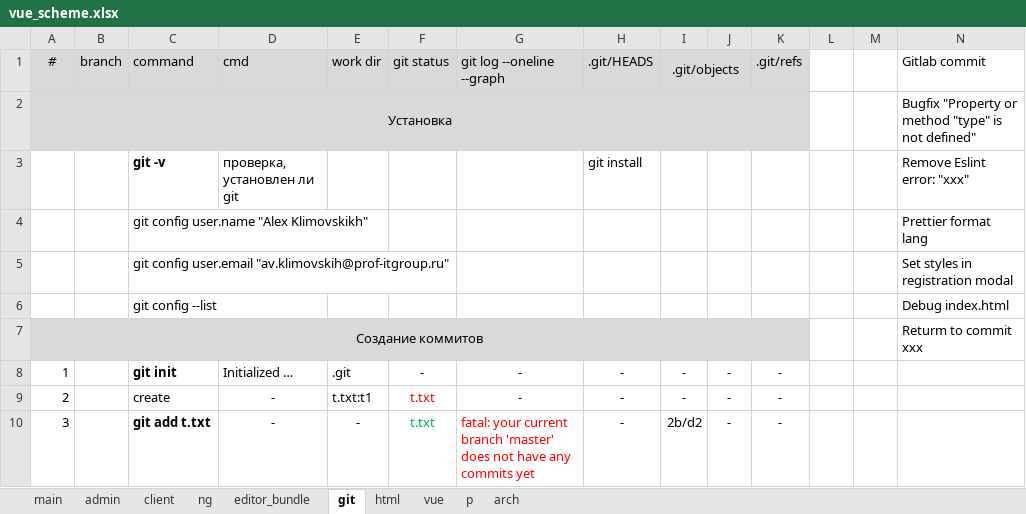
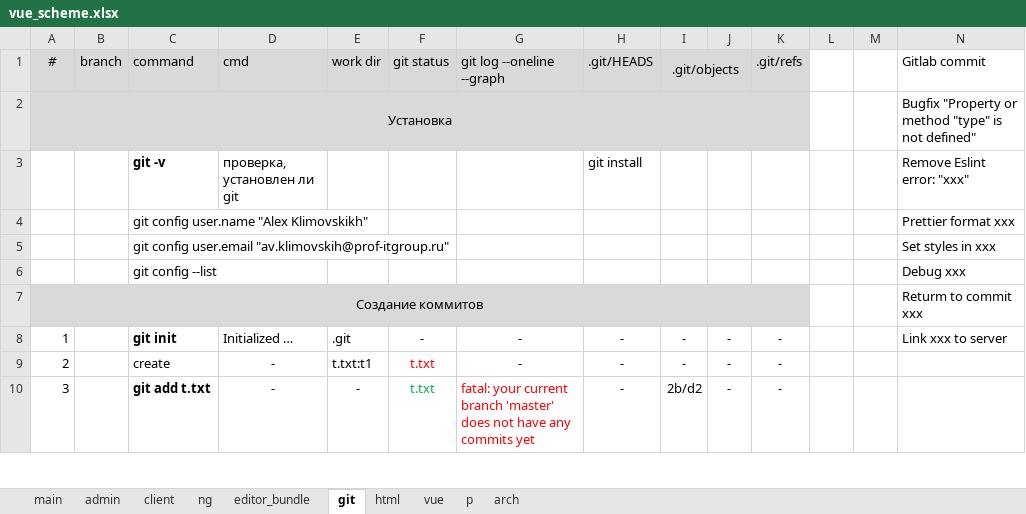
Before and after one commit to sowlru/vue-test, an Excel workbook: vue_scheme.xlsx, sheet git, drawn as a sheet; only a part is shown; values as stored, in another font and other column widths than the file's, no borders; the diff names each change by its address in the sheet, - before the commit and + after, or states it on an @@ line.

```diff
--- a/vue_scheme.xlsx (sheet git)
+++ b/vue_scheme.xlsx (sheet git)
-N4 (Gitlab commit): Prettier format lang
+N4 (Gitlab commit): Prettier format xxx
-N5 (Gitlab commit): Set styles in registration modal
+N5 (Gitlab commit): Set styles in xxx
-N6 (Gitlab commit): Debug index.html
+N6 (Gitlab commit): Debug xxx
-N8 (Gitlab commit): (empty)
+N8 (Gitlab commit): Link xxx to server
```
Also changed, not shown: sheet admin, charts or pictures, 2 other files.
